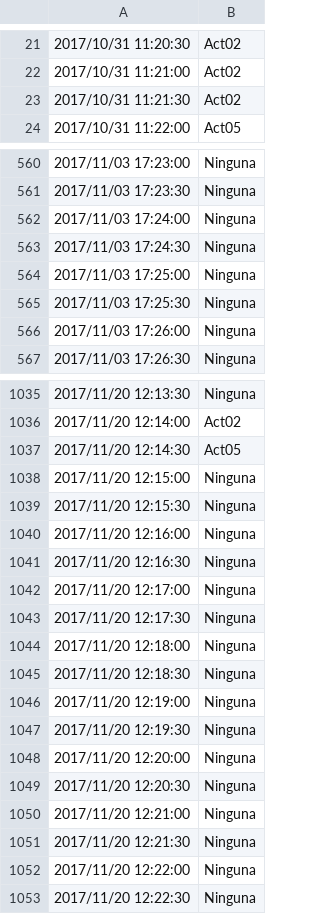
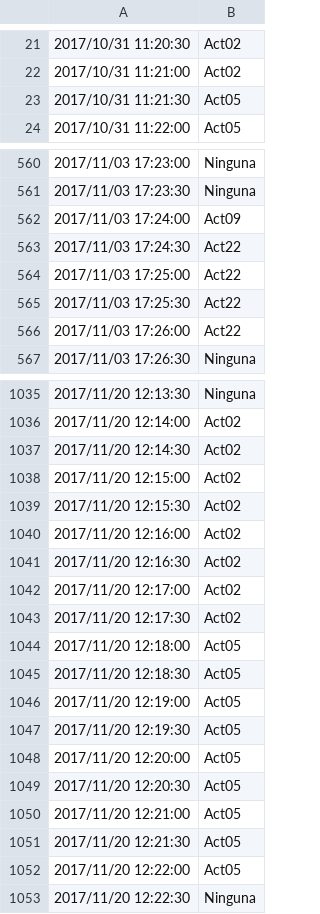
Before and after one commit to mmt883/TFG, a CSV file: UCAmI Cup/UCAmI Cup/time-slots training escribir nuevo.csv, drawn as a sheet; only a part is shown, gaps mark what is left out; the diff covers the shown part only; the diff names each change by its address in the sheet, - before the commit and + after, or states it on an @@ line.

```diff
--- a/UCAmI Cup/UCAmI Cup/time-slots training escribir nuevo.csv
+++ b/UCAmI Cup/UCAmI Cup/time-slots training escribir nuevo.csv
-B23: Act02
+B23: Act05
-B562: Ninguna
+B562: Act09
-B563:B566: Ninguna
+B563:B566: Act22
-B1037: Act05
+B1037: Act02
-B1038:B1043: Ninguna
+B1038:B1043: Act02
-B1044:B1052: Ninguna
+B1044:B1052: Act05
```
Also changed, not shown: 33 edited cells elsewhere in this file, UCAmI Cup/UCAmI Cup/results nuevo.csv, UCAmI Cup/UCAmI Cup/results.csv, 56 other files.
